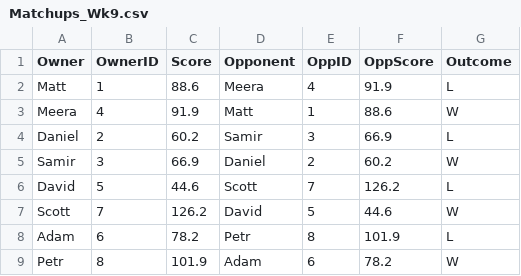
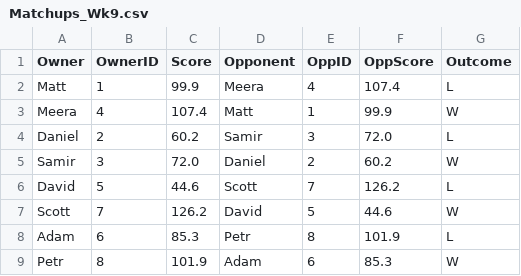
Before and after one commit to reddigari/football, a CSV file: TheOcho2017/Teams/Matchups_Wk9.csv, drawn as a sheet.

Commit message:
2017 leagues: data after week 9

```diff
--- a/TheOcho2017/Teams/Matchups_Wk9.csv
+++ b/TheOcho2017/Teams/Matchups_Wk9.csv
@@ -1,9 +1,9 @@
 Owner,OwnerID,Score,Opponent,OppID,OppScore,Outcome
-Matt,1,88.6,Meera,4,91.9,L
-Meera,4,91.9,Matt,1,88.6,W
-Daniel,2,60.2,Samir,3,66.9,L
-Samir,3,66.9,Daniel,2,60.2,W
+Matt,1,99.9,Meera,4,107.4,L
+Meera,4,107.4,Matt,1,99.9,W
+Daniel,2,60.2,Samir,3,72.0,L
+Samir,3,72.0,Daniel,2,60.2,W
 David,5,44.6,Scott,7,126.2,L
 Scott,7,126.2,David,5,44.6,W
-Adam,6,78.2,Petr,8,101.9,L
-Petr,8,101.9,Adam,6,78.2,W
+Adam,6,85.3,Petr,8,101.9,L
+Petr,8,101.9,Adam,6,85.3,W
```
Also changed, not shown: BTownsFinest/Teams/Matchups_Wk9.csv, 6 other files.
